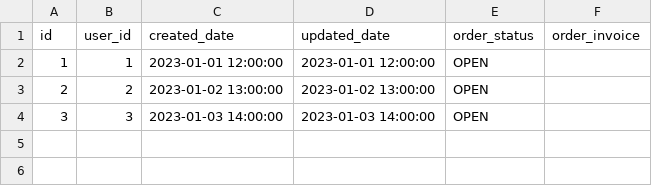
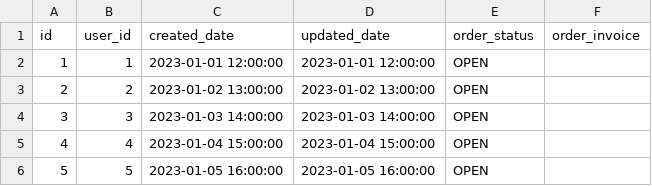
Before and after one commit to mastermih/CardaucMihail_Stefanini, a CSV file: src/main/resources/db/data/hsqldb/orders-data.csv, drawn as a sheet; the diff names each change by its address in the sheet, - before the commit and + after, or states it on an @@ line.

Commit message:
Fixed the dependances problem with the lcasses deleted the excel controler added the methods for the update order status to Ready Fot Payment

```diff
--- a/src/main/resources/db/data/hsqldb/orders-data.csv
+++ b/src/main/resources/db/data/hsqldb/orders-data.csv
+row 5: 4 | 4 | 2023-01-04 15:00:00 | 2023-01-04 15:00:00 | OPEN
+row 6: 5 | 5 | 2023-01-05 16:00:00 | 2023-01-05 16:00:00 | OPEN
```
Also changed, not shown: src/main/resources/db/data/mysql/orders-data.csv, 32 other files.
